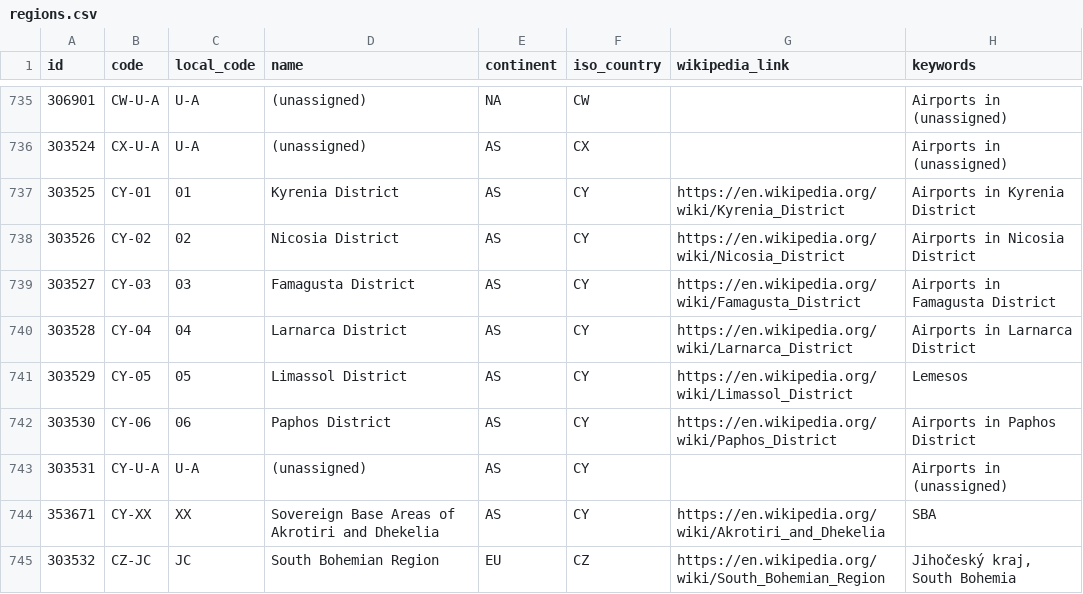
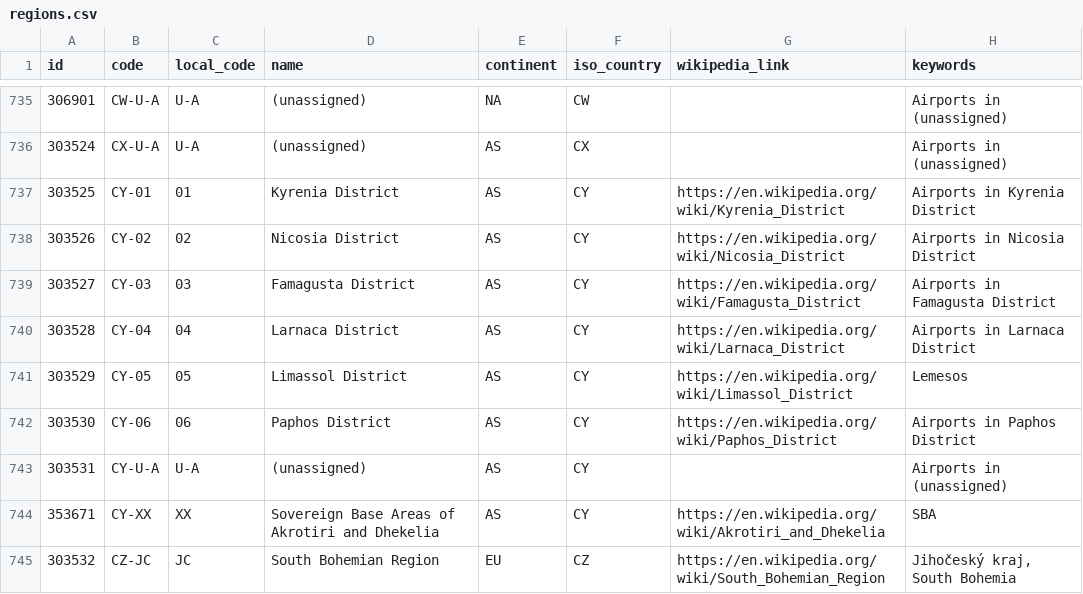
Before and after one commit to davidmegginson/ourairports-data, a CSV file: regions.csv, drawn as a sheet; only a part is shown, gaps mark what is left out.

Commit message:
data update

```diff
--- a/regions.csv
+++ b/regions.csv
@@ -739,3 +739,3 @@
 303527,"CY-03",03,"Famagusta District","AS","CY","https://en.wikipedia.org/wiki/Famagusta_District","Airports in Famagusta District"
-303528,"CY-04",04,"Larnarca District","AS","CY","https://en.wikipedia.org/wiki/Larnarca_District","Airports in Larnarca District"
+303528,"CY-04",04,"Larnaca District","AS","CY","https://en.wikipedia.org/wiki/Larnaca_District","Airports in Larnaca District"
 303529,"CY-05",05,"Limassol District","AS","CY","https://en.wikipedia.org/wiki/Limassol_District","Lemesos"
```
Also changed, not shown: 1 other file.
